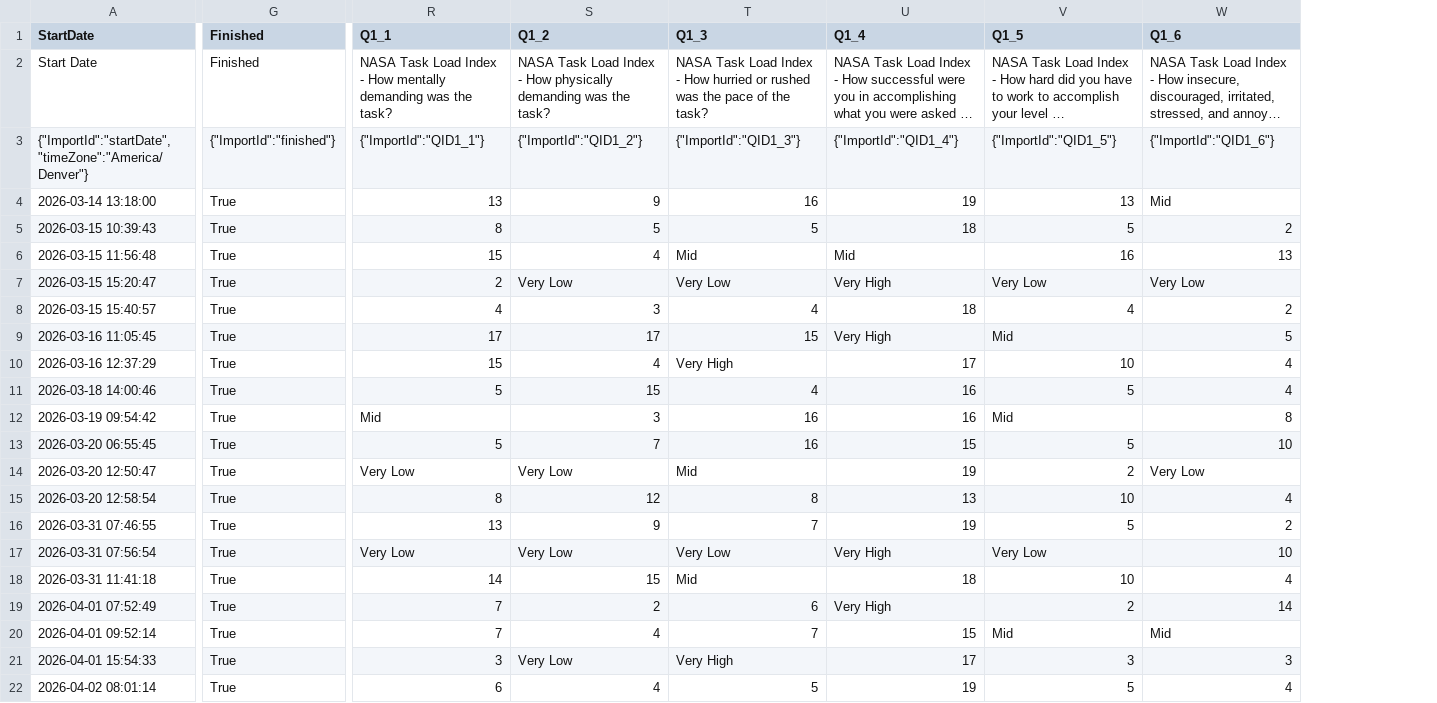
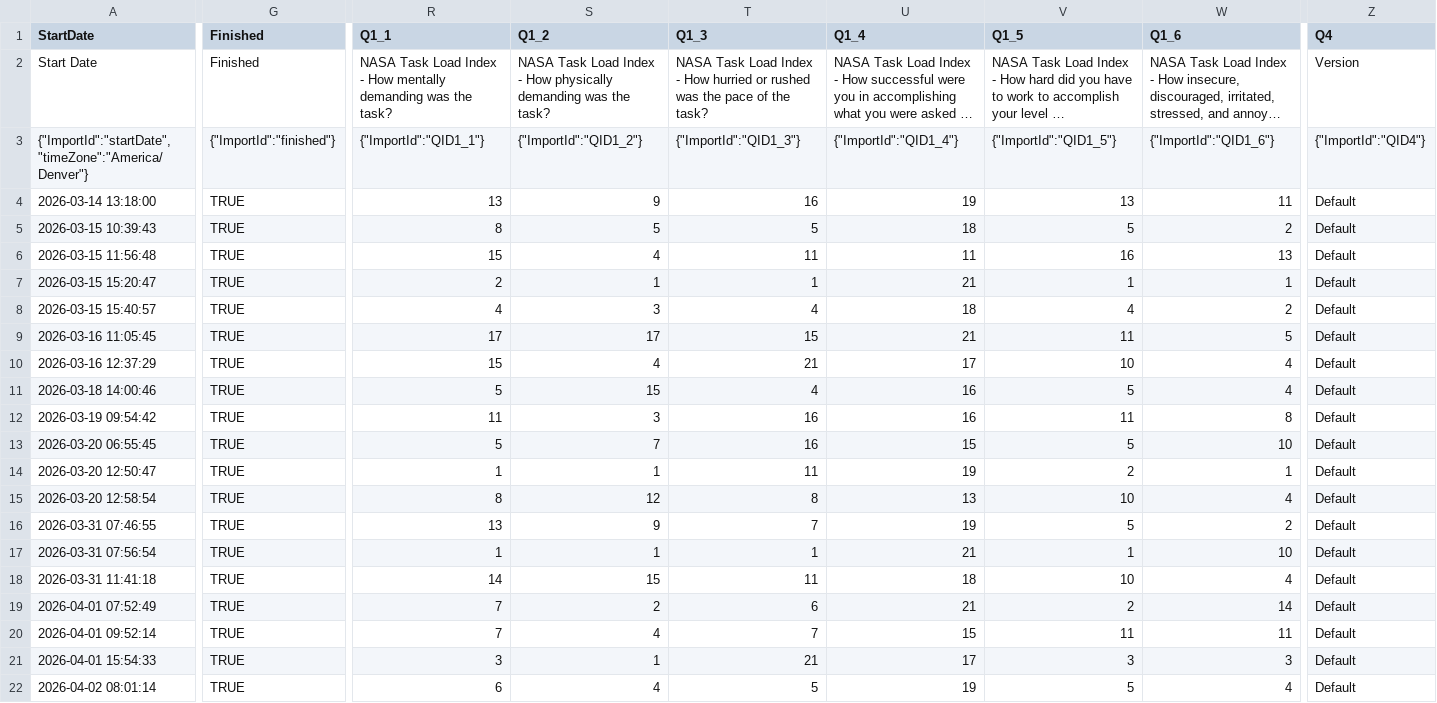
Before and after one commit to yxlin02/HCICarSim, a CSV file: Data/phaseI/TLX.csv, drawn as a sheet; only a part is shown, gaps mark what is left out; long unchanged cells end in …; the diff covers the shown part only; the diff names each change by its address in the sheet, - before the commit and + after, or states it on an @@ line.

```diff
--- a/Data/phaseI/TLX.csv
+++ b/Data/phaseI/TLX.csv
+column Z (Q4), rows 2-22: Version | {"ImportId":"QID4"} | Default | Default | Default | Default | Default | Default | Default | Default | Default | Default | Default | Default | Default | Default | Default | Default | Default | Default | Default
-G4:G22 (Finished): True
+G4:G22 (Finished): TRUE
-W4 (Q1_6): Mid
+W4 (Q1_6): 11
-T6 (Q1_3): Mid
+T6 (Q1_3): 11
-U6 (Q1_4): Mid
+U6 (Q1_4): 11
-S7 (Q1_2): Very Low
+S7 (Q1_2): 1
-T7 (Q1_3): Very Low
+T7 (Q1_3): 1
-U7 (Q1_4): Very High
+U7 (Q1_4): 21
-V7 (Q1_5): Very Low
+V7 (Q1_5): 1
-W7 (Q1_6): Very Low
+W7 (Q1_6): 1
-U9 (Q1_4): Very High
+U9 (Q1_4): 21
-V9 (Q1_5): Mid
+V9 (Q1_5): 11
-T10 (Q1_3): Very High
+T10 (Q1_3): 21
-R12 (Q1_1): Mid
+R12 (Q1_1): 11
-V12 (Q1_5): Mid
+V12 (Q1_5): 11
-R14 (Q1_1): Very Low
+R14 (Q1_1): 1
-S14 (Q1_2): Very Low
+S14 (Q1_2): 1
-T14 (Q1_3): Mid
+T14 (Q1_3): 11
-W14 (Q1_6): Very Low
+W14 (Q1_6): 1
-R17 (Q1_1): Very Low
+R17 (Q1_1): 1
-S17 (Q1_2): Very Low
+S17 (Q1_2): 1
-T17 (Q1_3): Very Low
+T17 (Q1_3): 1
-U17 (Q1_4): Very High
+U17 (Q1_4): 21
-V17 (Q1_5): Very Low
+V17 (Q1_5): 1
-T18 (Q1_3): Mid
+T18 (Q1_3): 11
-U19 (Q1_4): Very High
+U19 (Q1_4): 21
-V20 (Q1_5): Mid
+V20 (Q1_5): 11
-W20 (Q1_6): Mid
+W20 (Q1_6): 11
-S21 (Q1_2): Very Low
+S21 (Q1_2): 1
-T21 (Q1_3): Very High
+T21 (Q1_3): 21
```
Also changed, not shown: 17 edited cells elsewhere in this file, Data/phaseI/OverallSatisfaction.csv, Data/phaseI/SUS.csv, 4 other files.
